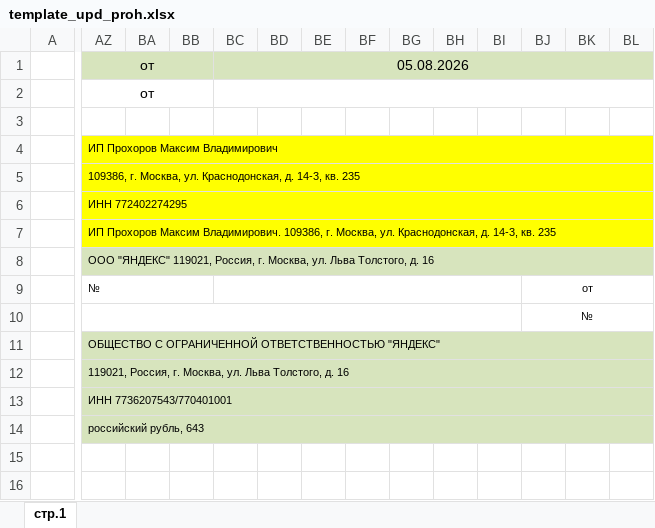
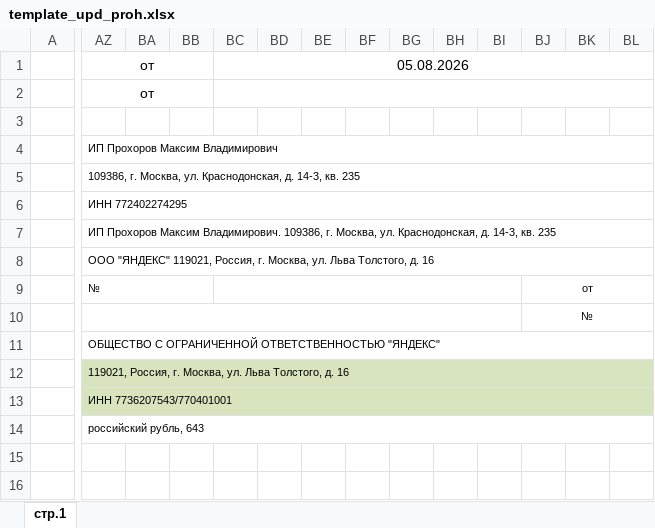
Before and after one commit to dez1ros/amo, an Excel workbook: docs/template_upd_proh.xlsx, sheet стр.1, drawn as a sheet; only a part is shown, gaps mark what is left out; values as stored, in another font and other column widths than the file's, no borders; the diff covers the shown part only; the diff names each change by its address in the sheet, - before the commit and + after, or states it on an @@ line.

```diff
--- a/docs/template_upd_proh.xlsx (sheet стр.1)
+++ b/docs/template_upd_proh.xlsx (sheet стр.1)
-AZ1:BL1 fill: #D7E4BD
+AZ1:BL1 fill: none
-AZ4:BL7 fill: #FFFF00
+AZ4:BL7 fill: none
-AZ8:BL8 fill: #D7E4BD
+AZ8:BL8 fill: none
-AZ11:BL11 fill: #D7E4BD
+AZ11:BL11 fill: none
-AZ14:BL14 fill: #D7E4BD
+AZ14:BL14 fill: none
```
Also changed, not shown: cell formats elsewhere in this sheet, docs/template_upd_veng.xlsx, 2 other files.
